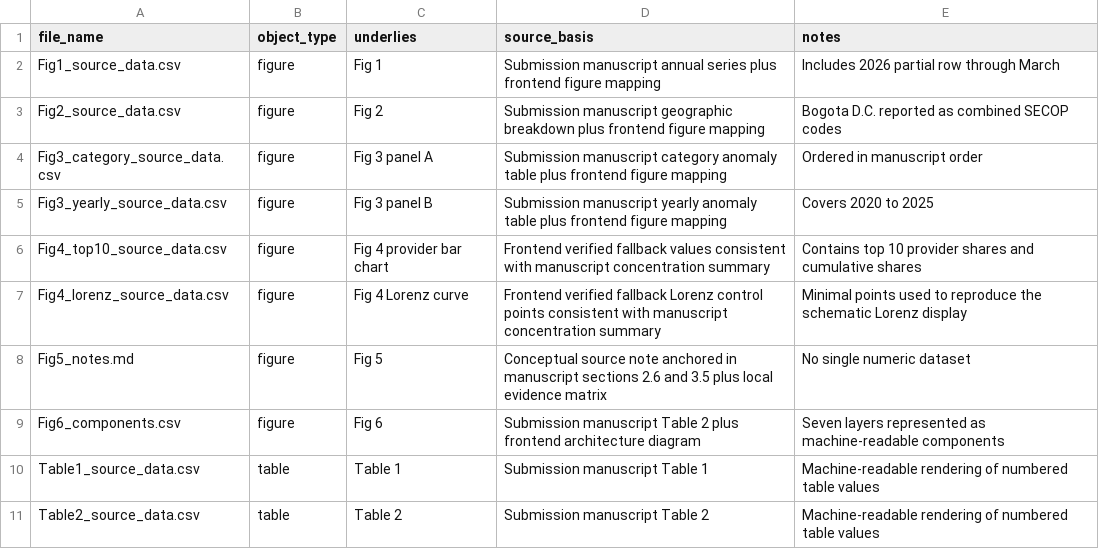
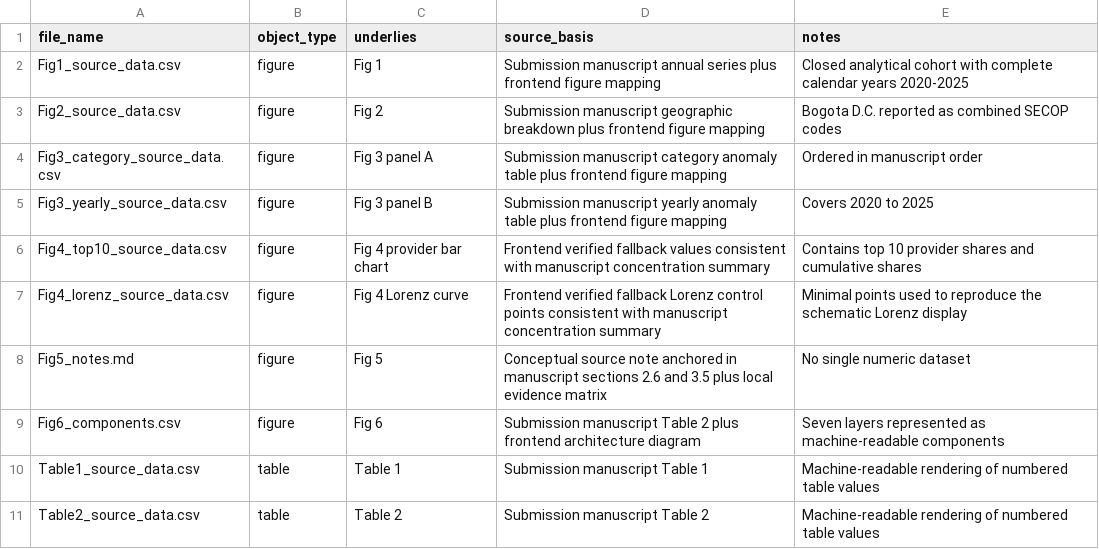
Before and after one commit to zswamtech/BigLoI-PLOS-ONE-paper, a CSV file: data/derived/metadata/source_file_manifest.csv, drawn as a sheet.

```diff
--- a/data/derived/metadata/source_file_manifest.csv
+++ b/data/derived/metadata/source_file_manifest.csv
@@ -1,3 +1,3 @@
 file_name,object_type,underlies,source_basis,notes
-Fig1_source_data.csv,figure,Fig 1,Submission manuscript annual series plus frontend figure mapping,Includes 2026 partial row through March
+Fig1_source_data.csv,figure,Fig 1,Submission manuscript annual series plus frontend figure mapping,Closed analytical cohort with complete calendar years 2020-2025
 Fig2_source_data.csv,figure,Fig 2,Submission manuscript geographic breakdown plus frontend figure mapping,Bogota D.C. reported as combined SECOP codes
```
Also changed, not shown: data/derived/figures/Fig1_source_data.csv, data/derived/tables/Table1_source_data.csv, 16 other files.
